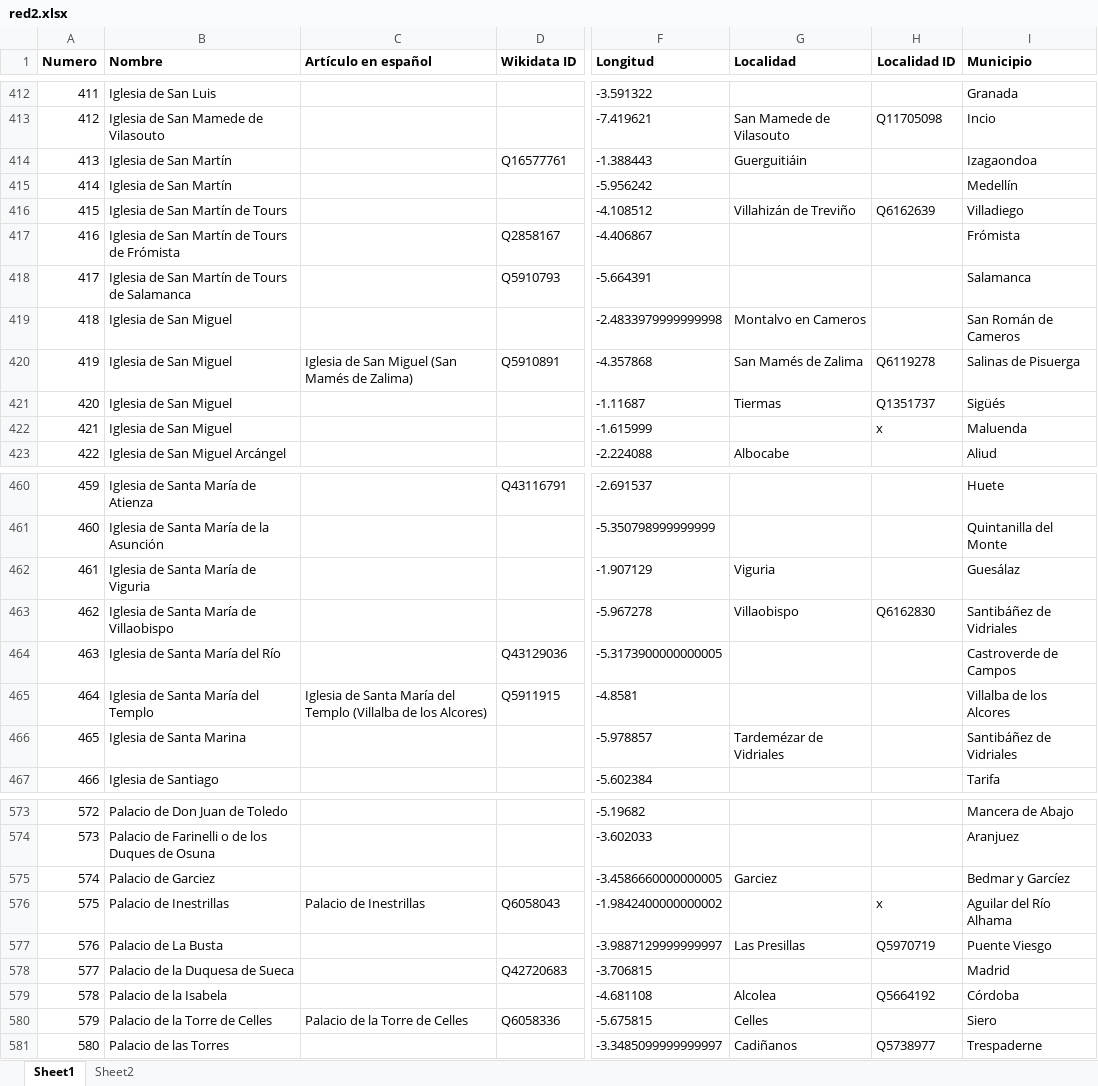
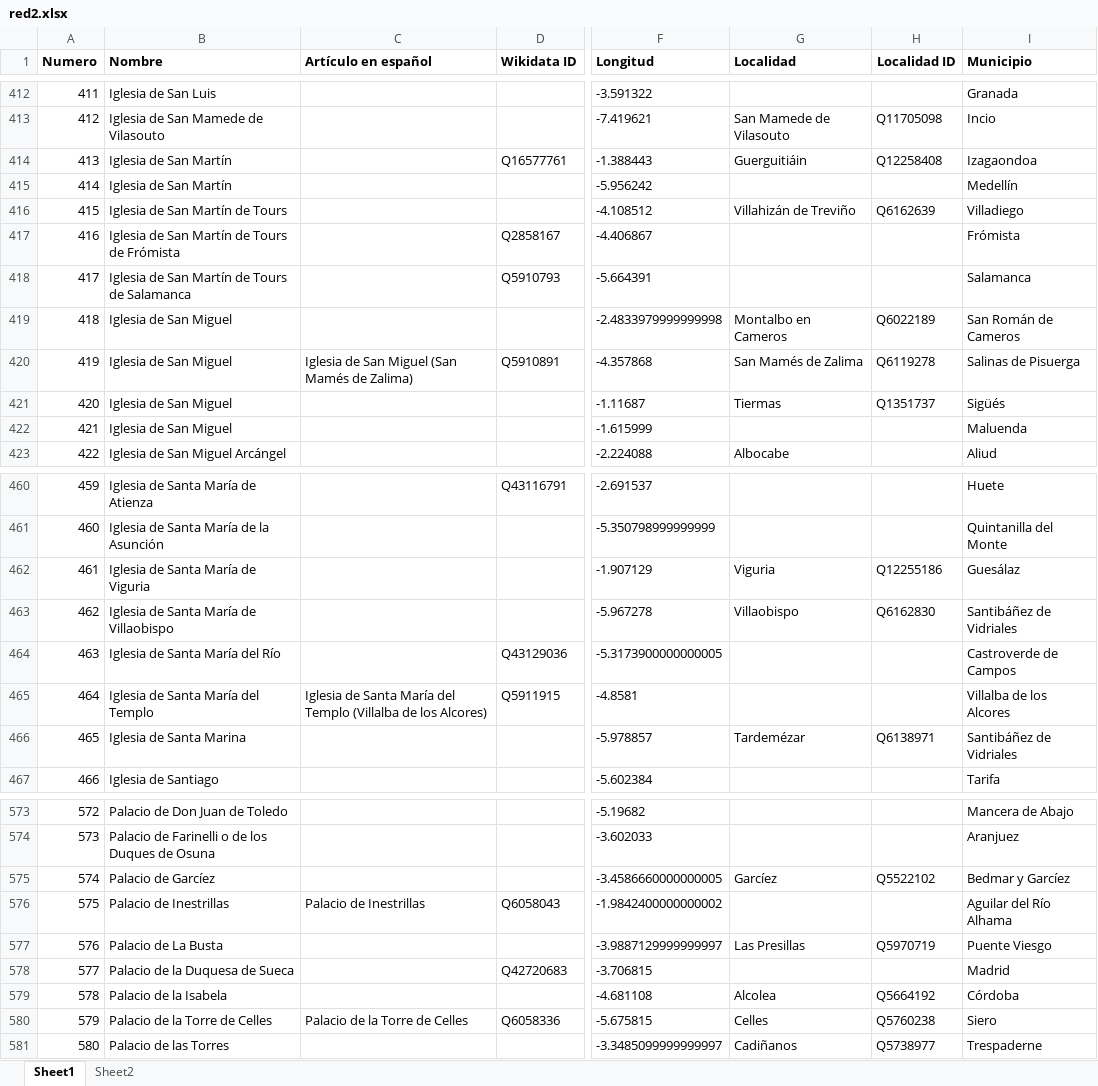
Before and after one commit to miguel-angel-monjas/red_list, an Excel workbook: red2.xlsx, sheet Sheet1, drawn as a sheet; only a part is shown, gaps mark what is left out; values as stored, in another font and other column widths than the file's, no borders; table styles not drawn; the diff covers the shown part only; the diff names each change by its address in the sheet, - before the commit and + after, or states it on an @@ line.

Commit message:
localidades

```diff
--- a/red2.xlsx (sheet Sheet1)
+++ b/red2.xlsx (sheet Sheet1)
-H414 (Localidad ID): (empty)
+H414 (Localidad ID): Q12258408
-G419 (Localidad): Montalvo en Cameros
+G419 (Localidad): Montalbo en Cameros
-H419 (Localidad ID): (empty)
+H419 (Localidad ID): Q6022189
-H422 (Localidad ID): x
+H422 (Localidad ID): (empty)
-H462 (Localidad ID): (empty)
+H462 (Localidad ID): Q12255186
-G466 (Localidad): Tardemézar de Vidriales
+G466 (Localidad): Tardemézar
-H466 (Localidad ID): (empty)
+H466 (Localidad ID): Q6138971
-B575 (Nombre): Palacio de Garciez
+B575 (Nombre): Palacio de Garcíez
-G575 (Localidad): Garciez
+G575 (Localidad): Garcíez
-H575 (Localidad ID): (empty)
+H575 (Localidad ID): Q5522102
-H576 (Localidad ID): x
+H576 (Localidad ID): (empty)
-H580 (Localidad ID): (empty)
+H580 (Localidad ID): Q5760238
```
Also changed, not shown: 52 edited cells elsewhere in this sheet.
